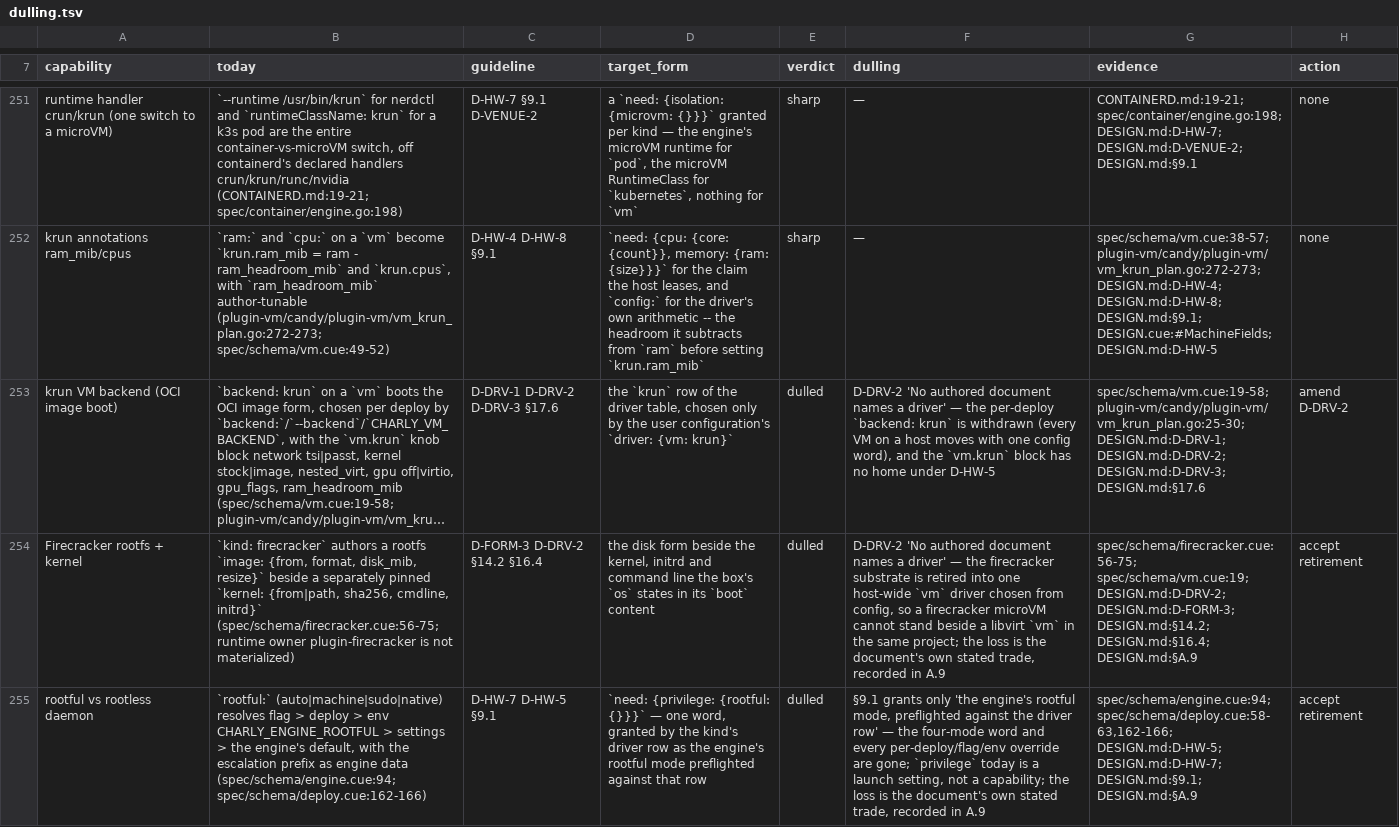
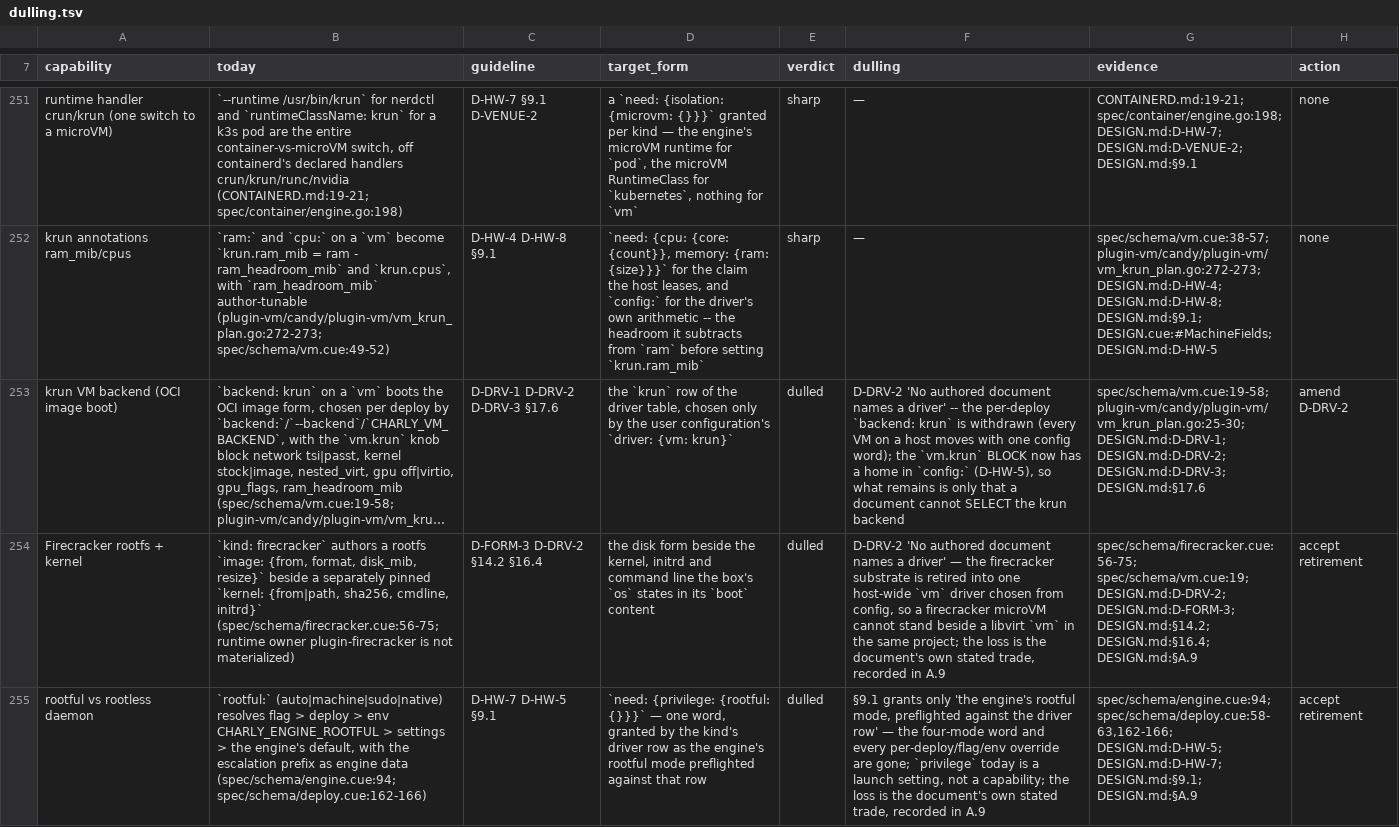
Before and after one commit to opencharly/opencharly, a TSV file: design/dulling.tsv, drawn as a sheet; only a part is shown, gaps mark what is left out; long unchanged cells end in …; the diff names each change by its address in the sheet, - before the commit and + after, or states it on an @@ line.

Commit message:
fix(design): reconcile the krun backend row with the one this batch settles

```diff
--- a/design/dulling.tsv
+++ b/design/dulling.tsv
-F253 (dulling): …a driver' — the per-deploy `backend: krun` is withdrawn (every VM on a host moves with one config word), and the `vm.krun` block has no home under D-HW-5
+F253 (dulling): …a driver' -- the per-deploy `backend: krun` is withdrawn (every VM on a host moves with one config word); the `vm.krun` BLOCK now has a home in `config:` (D-HW-5), so what remains is only that a document cannot SELECT the krun backend
```
